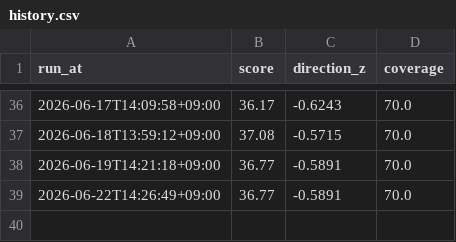
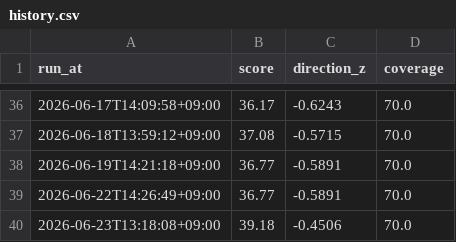
Before and after one commit to KIMJOUNGJUN-maybenot/bear-market-radar, a CSV file: data/history.csv, drawn as a sheet; only a part is shown, gaps mark what is left out.

```diff
--- a/data/history.csv
+++ b/data/history.csv
@@ -39 +39,2 @@ run_at,score,direction_z,coverage
 2026-06-22T14:26:49+09:00,36.77,-0.5891,70.0
+2026-06-23T13:18:08+09:00,39.18,-0.4506,70.0
```
